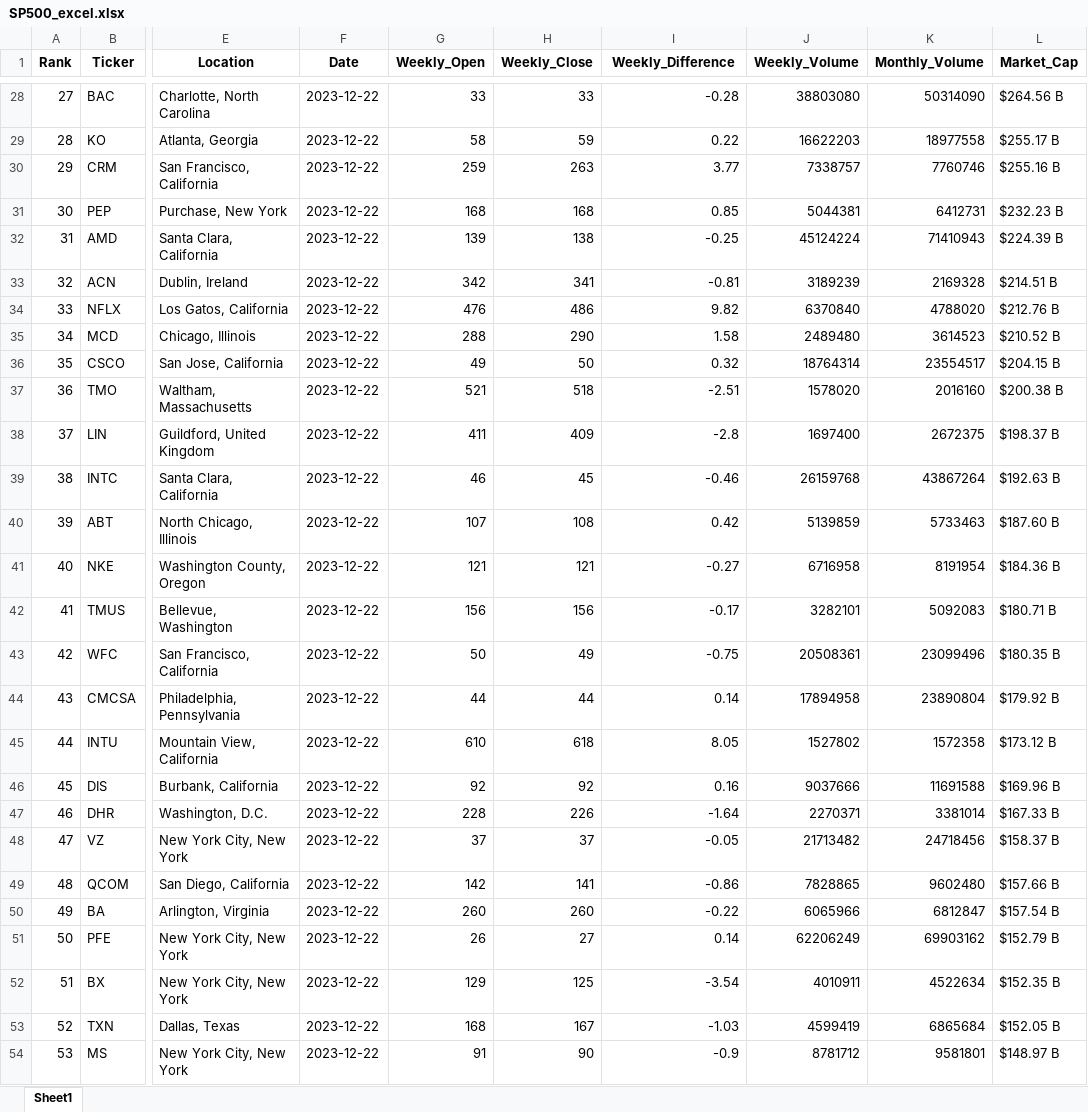
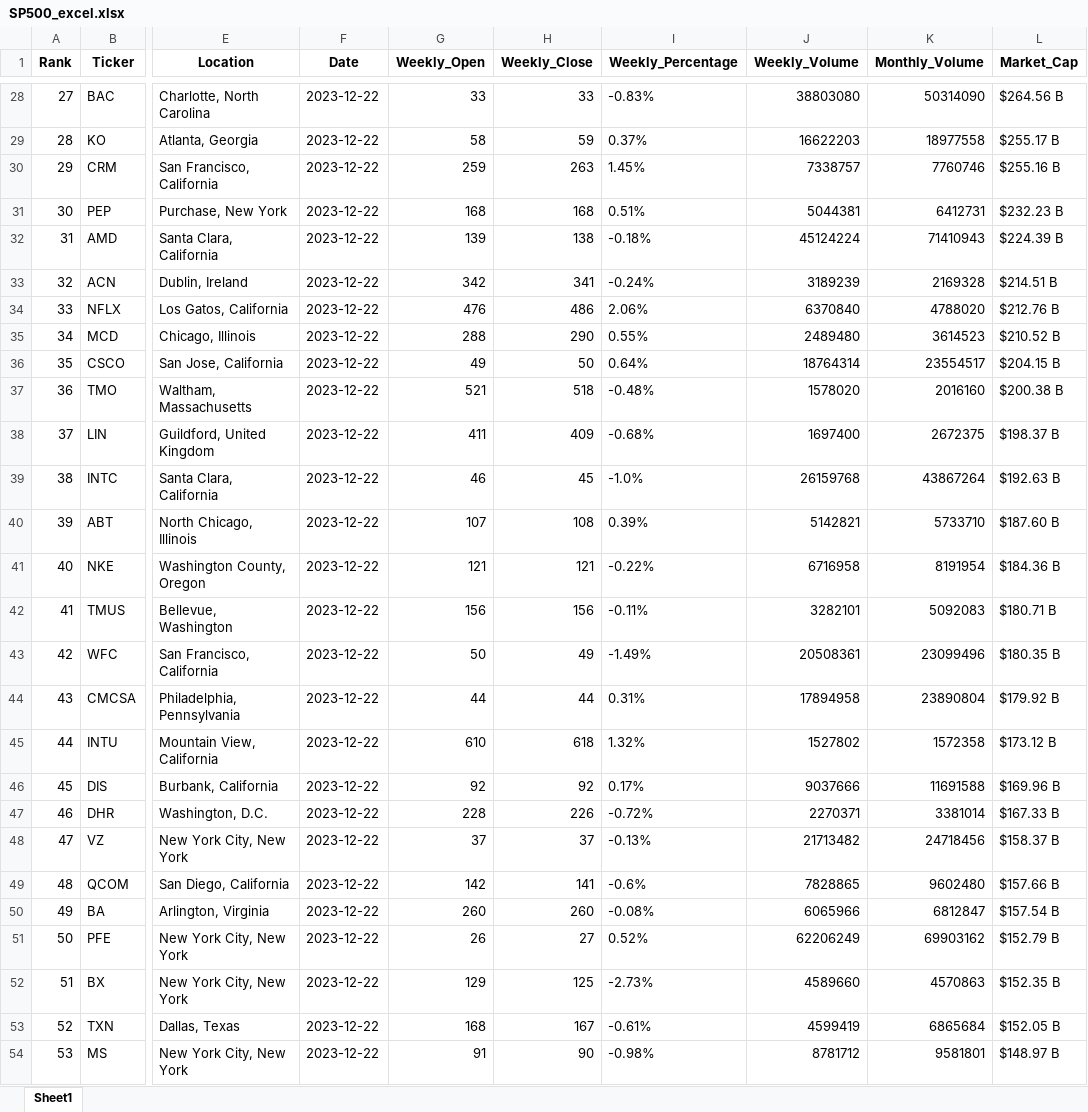
Before and after one commit to QuantumPhases/SP500-Analyzer, an Excel workbook: Excel/SP500_excel.xlsx, sheet Sheet1, drawn as a sheet; only a part is shown, gaps mark what is left out; values as stored, in another font and other column widths than the file's, no borders; the diff covers the shown part only; the diff names each change by its address in the sheet, - before the commit and + after, or states it on an @@ line.

```diff
--- a/Excel/SP500_excel.xlsx (sheet Sheet1)
+++ b/Excel/SP500_excel.xlsx (sheet Sheet1)
-I1: Weekly_Difference
+I1: Weekly_Percentage
-I28 (Weekly_Percentage): -0.28
+I28 (Weekly_Percentage): -0.83%
-I29 (Weekly_Percentage): 0.22
+I29 (Weekly_Percentage): 0.37%
-I30 (Weekly_Percentage): 3.77
+I30 (Weekly_Percentage): 1.45%
-I31 (Weekly_Percentage): 0.85
+I31 (Weekly_Percentage): 0.51%
-I32 (Weekly_Percentage): -0.25
+I32 (Weekly_Percentage): -0.18%
-I33 (Weekly_Percentage): -0.81
+I33 (Weekly_Percentage): -0.24%
-I34 (Weekly_Percentage): 9.82
+I34 (Weekly_Percentage): 2.06%
-I35 (Weekly_Percentage): 1.58
+I35 (Weekly_Percentage): 0.55%
-I36 (Weekly_Percentage): 0.32
+I36 (Weekly_Percentage): 0.64%
-I37 (Weekly_Percentage): -2.51
+I37 (Weekly_Percentage): -0.48%
-I38 (Weekly_Percentage): -2.8
+I38 (Weekly_Percentage): -0.68%
-I39 (Weekly_Percentage): -0.46
+I39 (Weekly_Percentage): -1.0%
-I40 (Weekly_Percentage): 0.42
+I40 (Weekly_Percentage): 0.39%
-J40 (Weekly_Volume): 5139859
+J40 (Weekly_Volume): 5142821
-K40 (Monthly_Volume): 5733463
+K40 (Monthly_Volume): 5733710
-I41 (Weekly_Percentage): -0.27
+I41 (Weekly_Percentage): -0.22%
-I42 (Weekly_Percentage): -0.17
+I42 (Weekly_Percentage): -0.11%
-I43 (Weekly_Percentage): -0.75
+I43 (Weekly_Percentage): -1.49%
-I44 (Weekly_Percentage): 0.14
+I44 (Weekly_Percentage): 0.31%
-I45 (Weekly_Percentage): 8.05
+I45 (Weekly_Percentage): 1.32%
-I46 (Weekly_Percentage): 0.16
+I46 (Weekly_Percentage): 0.17%
-I47 (Weekly_Percentage): -1.64
+I47 (Weekly_Percentage): -0.72%
-I48 (Weekly_Percentage): -0.05
+I48 (Weekly_Percentage): -0.13%
-I49 (Weekly_Percentage): -0.86
+I49 (Weekly_Percentage): -0.6%
-I50 (Weekly_Percentage): -0.22
+I50 (Weekly_Percentage): -0.08%
-I51 (Weekly_Percentage): 0.14
+I51 (Weekly_Percentage): 0.52%
-I52 (Weekly_Percentage): -3.54
+I52 (Weekly_Percentage): -2.73%
-J52 (Weekly_Volume): 4010911
+J52 (Weekly_Volume): 4589660
-K52 (Monthly_Volume): 4522634
+K52 (Monthly_Volume): 4570863
-I53 (Weekly_Percentage): -1.03
+I53 (Weekly_Percentage): -0.61%
-I54 (Weekly_Percentage): -0.9
+I54 (Weekly_Percentage): -0.98%
```
Also changed, not shown: 486 edited cells elsewhere in this sheet.
